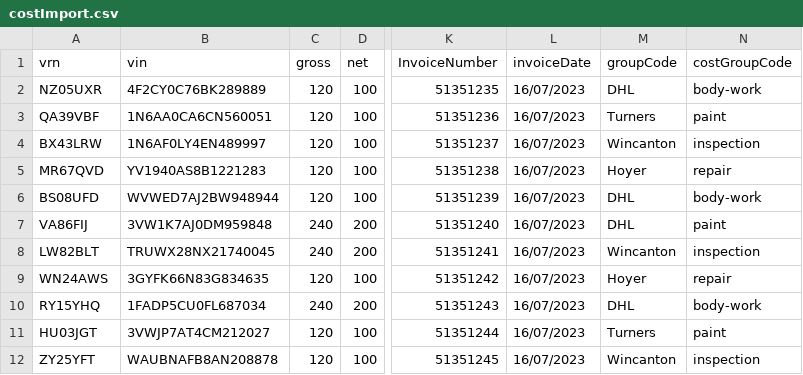
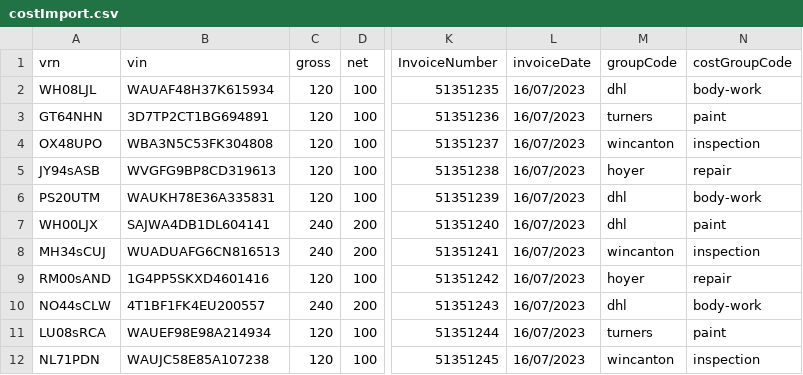
Before and after one commit to jamest-ultra/notes, a CSV file: public/csv's/costImport.csv, drawn as a sheet; only a part is shown, gaps mark what is left out; the diff covers the shown part only; the diff names each change by its address in the sheet, - before the commit and + after, or states it on an @@ line.

```diff
--- a/public/csv's/costImport.csv
+++ b/public/csv's/costImport.csv
-A2 (vrn): NZ05UXR
+A2 (vrn): WH08LJL
-B2 (vin): 4F2CY0C76BK289889
+B2 (vin): WAUAF48H37K615934
-M2 (groupCode): DHL
+M2 (groupCode): dhl
-A3 (vrn): QA39VBF
+A3 (vrn): GT64NHN
-B3 (vin): 1N6AA0CA6CN560051
+B3 (vin): 3D7TP2CT1BG694891
-M3 (groupCode): Turners
+M3 (groupCode): turners
-A4 (vrn): BX43LRW
+A4 (vrn): OX48UPO
-B4 (vin): 1N6AF0LY4EN489997
+B4 (vin): WBA3N5C53FK304808
-M4 (groupCode): Wincanton
+M4 (groupCode): wincanton
-A5 (vrn): MR67QVD
+A5 (vrn): JY94sASB
-B5 (vin): YV1940AS8B1221283
+B5 (vin): WVGFG9BP8CD319613
-M5 (groupCode): Hoyer
+M5 (groupCode): hoyer
-A6 (vrn): BS08UFD
+A6 (vrn): PS20UTM
-B6 (vin): WVWED7AJ2BW948944
+B6 (vin): WAUKH78E36A335831
-M6:M7 (groupCode): DHL
+M6:M7 (groupCode): dhl
-A7 (vrn): VA86FIJ
+A7 (vrn): WH00LJX
-B7 (vin): 3VW1K7AJ0DM959848
+B7 (vin): SAJWA4DB1DL604141
-A8 (vrn): LW82BLT
+A8 (vrn): MH34sCUJ
-B8 (vin): TRUWX28NX21740045
+B8 (vin): WUADUAFG6CN816513
-M8 (groupCode): Wincanton
+M8 (groupCode): wincanton
-A9 (vrn): WN24AWS
+A9 (vrn): RM00sAND
-B9 (vin): 3GYFK66N83G834635
+B9 (vin): 1G4PP5SKXD4601416
-M9 (groupCode): Hoyer
+M9 (groupCode): hoyer
-A10 (vrn): RY15YHQ
+A10 (vrn): NO44sCLW
-B10 (vin): 1FADP5CU0FL687034
+B10 (vin): 4T1BF1FK4EU200557
-M10 (groupCode): DHL
+M10 (groupCode): dhl
-A11 (vrn): HU03JGT
+A11 (vrn): LU08sRCA
-B11 (vin): 3VWJP7AT4CM212027
+B11 (vin): WAUEF98E98A214934
-M11 (groupCode): Turners
+M11 (groupCode): turners
-A12 (vrn): ZY25YFT
+A12 (vrn): NL71PDN
-B12 (vin): WAUBNAFB8AN208878
+B12 (vin): WAUJC58E85A107238
-M12 (groupCode): Wincanton
+M12 (groupCode): wincanton
```
Also changed, not shown: 21 edited cells elsewhere in this file, 2 other files.
